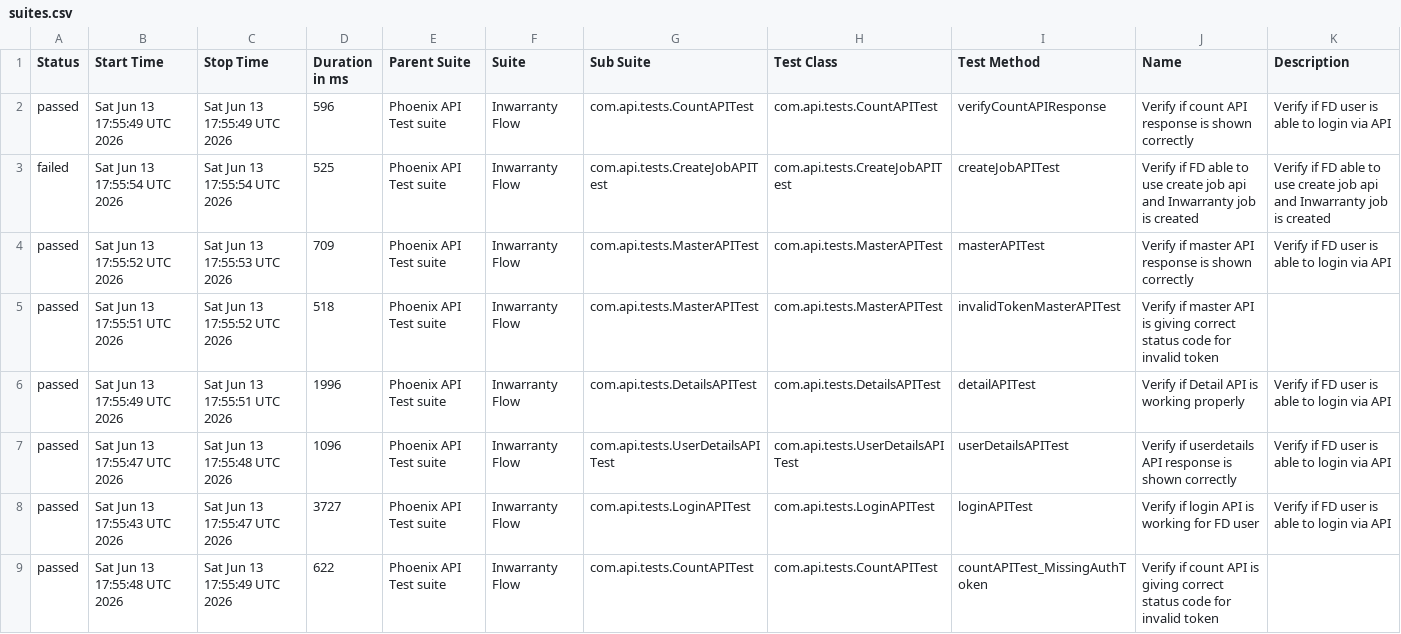
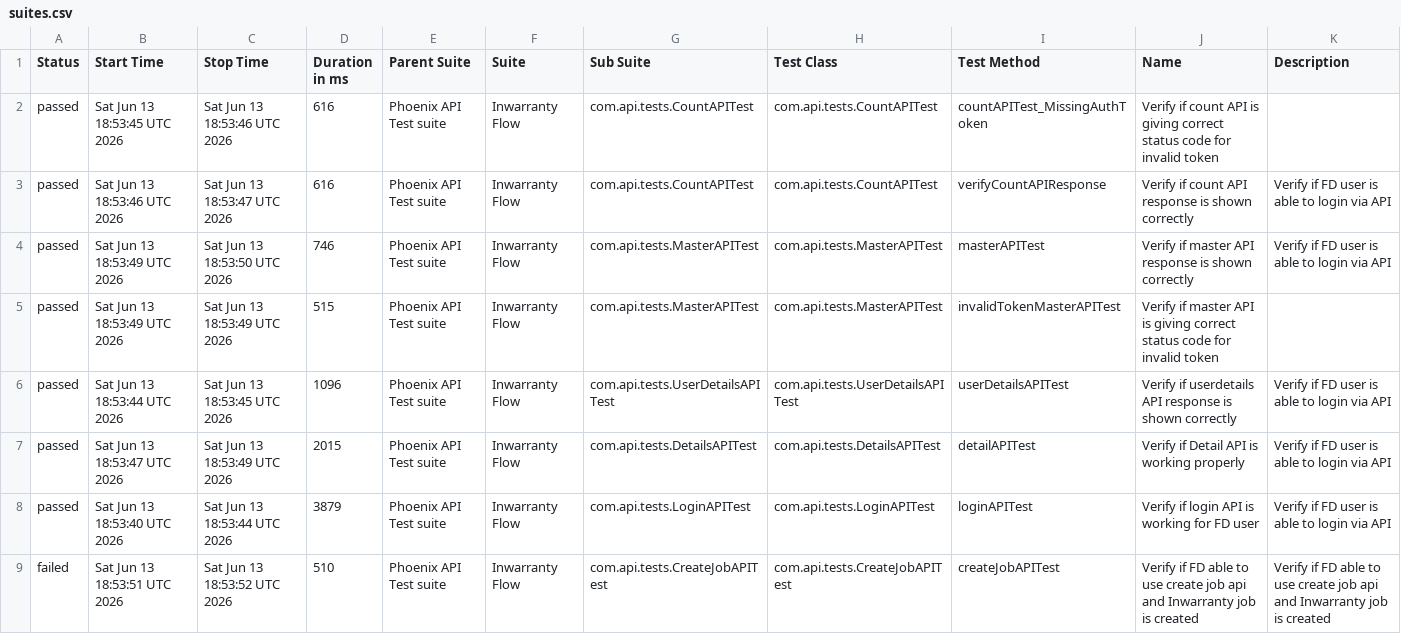
Before and after one commit to tusharS007/PhoenixTestAutomationFramework, a CSV file: data/suites.csv, drawn as a sheet.

```diff
--- a/data/suites.csv
+++ b/data/suites.csv
@@ -1,9 +1,9 @@
 "Status","Start Time","Stop Time","Duration in ms","Parent Suite","Suite","Sub Suite","Test Class","Test Method","Name","Description"
-"passed","Sat Jun 13 17:55:49 UTC 2026","Sat Jun 13 17:55:49 UTC 2026","596","Phoenix API Test suite","Inwarranty Flow","com.api.tests.CountAPITest","com.api.tests.CountAPITest","verifyCountAPIResponse","Verify if count API response is shown correctly","Verify if FD user is able to login via API"
-"failed","Sat Jun 13 17:55:54 UTC 2026","Sat Jun 13 17:55:54 UTC 2026","525","Phoenix API Test suite","Inwarranty Flow","com.api.tests.CreateJobAPITest","com.api.tests.CreateJobAPITest","createJobAPITest","Verify if FD able to use create job api and Inwarranty job is created","Verify if FD able to use create job api and Inwarranty job is created"
-"passed","Sat Jun 13 17:55:52 UTC 2026","Sat Jun 13 17:55:53 UTC 2026","709","Phoenix API Test suite","Inwarranty Flow","com.api.tests.MasterAPITest","com.api.tests.MasterAPITest","masterAPITest","Verify if master API response is shown correctly","Verify if FD user is able to login via API"
-"passed","Sat Jun 13 17:55:51 UTC 2026","Sat Jun 13 17:55:52 UTC 2026","518","Phoenix API Test suite","Inwarranty Flow","com.api.tests.MasterAPITest","com.api.tests.MasterAPITest","invalidTokenMasterAPITest","Verify if master API is giving correct status code for invalid token",""
-"passed","Sat Jun 13 17:55:49 UTC 2026","Sat Jun 13 17:55:51 UTC 2026","1996","Phoenix API Test suite","Inwarranty Flow","com.api.tests.DetailsAPITest","com.api.tests.DetailsAPITest","detailAPITest","Verify if Detail API is working properly","Verify if FD user is able to login via API"
-"passed","Sat Jun 13 17:55:47 UTC 2026","Sat Jun 13 17:55:48 UTC 2026","1096","Phoenix API Test suite","Inwarranty Flow","com.api.tests.UserDetailsAPITest","com.api.tests.UserDetailsAPITest","userDetailsAPITest","Verify if userdetails API response is shown correctly","Verify if FD user is able to login via API"
-"passed","Sat Jun 13 17:55:43 UTC 2026","Sat Jun 13 17:55:47 UTC 2026","3727","Phoenix API Test suite","Inwarranty Flow","com.api.tests.LoginAPITest","com.api.tests.LoginAPITest","loginAPITest","Verify if login API is working for FD user","Verify if FD user is able to login via API"
-"passed","Sat Jun 13 17:55:48 UTC 2026","Sat Jun 13 17:55:49 UTC 2026","622","Phoenix API Test suite","Inwarranty Flow","com.api.tests.CountAPITest","com.api.tests.CountAPITest","countAPITest_MissingAuthToken","Verify if count API is giving correct status code for invalid token",""
+"passed","Sat Jun 13 18:53:45 UTC 2026","Sat Jun 13 18:53:46 UTC 2026","616","Phoenix API Test suite","Inwarranty Flow","com.api.tests.CountAPITest","com.api.tests.CountAPITest","countAPITest_MissingAuthToken","Verify if count API is giving correct status code for invalid token",""
+"passed","Sat Jun 13 18:53:46 UTC 2026","Sat Jun 13 18:53:47 UTC 2026","616","Phoenix API Test suite","Inwarranty Flow","com.api.tests.CountAPITest","com.api.tests.CountAPITest","verifyCountAPIResponse","Verify if count API response is shown correctly","Verify if FD user is able to login via API"
+"passed","Sat Jun 13 18:53:49 UTC 2026","Sat Jun 13 18:53:50 UTC 2026","746","Phoenix API Test suite","Inwarranty Flow","com.api.tests.MasterAPITest","com.api.tests.MasterAPITest","masterAPITest","Verify if master API response is shown correctly","Verify if FD user is able to login via API"
+"passed","Sat Jun 13 18:53:49 UTC 2026","Sat Jun 13 18:53:49 UTC 2026","515","Phoenix API Test suite","Inwarranty Flow","com.api.tests.MasterAPITest","com.api.tests.MasterAPITest","invalidTokenMasterAPITest","Verify if master API is giving correct status code for invalid token",""
+"passed","Sat Jun 13 18:53:44 UTC 2026","Sat Jun 13 18:53:45 UTC 2026","1096","Phoenix API Test suite","Inwarranty Flow","com.api.tests.UserDetailsAPITest","com.api.tests.UserDetailsAPITest","userDetailsAPITest","Verify if userdetails API response is shown correctly","Verify if FD user is able to login via API"
+"passed","Sat Jun 13 18:53:47 UTC 2026","Sat Jun 13 18:53:49 UTC 2026","2015","Phoenix API Test suite","Inwarranty Flow","com.api.tests.DetailsAPITest","com.api.tests.DetailsAPITest","detailAPITest","Verify if Detail API is working properly","Verify if FD user is able to login via API"
+"passed","Sat Jun 13 18:53:40 UTC 2026","Sat Jun 13 18:53:44 UTC 2026","3879","Phoenix API Test suite","Inwarranty Flow","com.api.tests.LoginAPITest","com.api.tests.LoginAPITest","loginAPITest","Verify if login API is working for FD user","Verify if FD user is able to login via API"
+"failed","Sat Jun 13 18:53:51 UTC 2026","Sat Jun 13 18:53:52 UTC 2026","510","Phoenix API Test suite","Inwarranty Flow","com.api.tests.CreateJobAPITest","com.api.tests.CreateJobAPITest","createJobAPITest","Verify if FD able to use create job api and Inwarranty job is created","Verify if FD able to use create job api and Inwarranty job is created"
```
Also changed, not shown: data/behaviors.csv, 58 other files.
